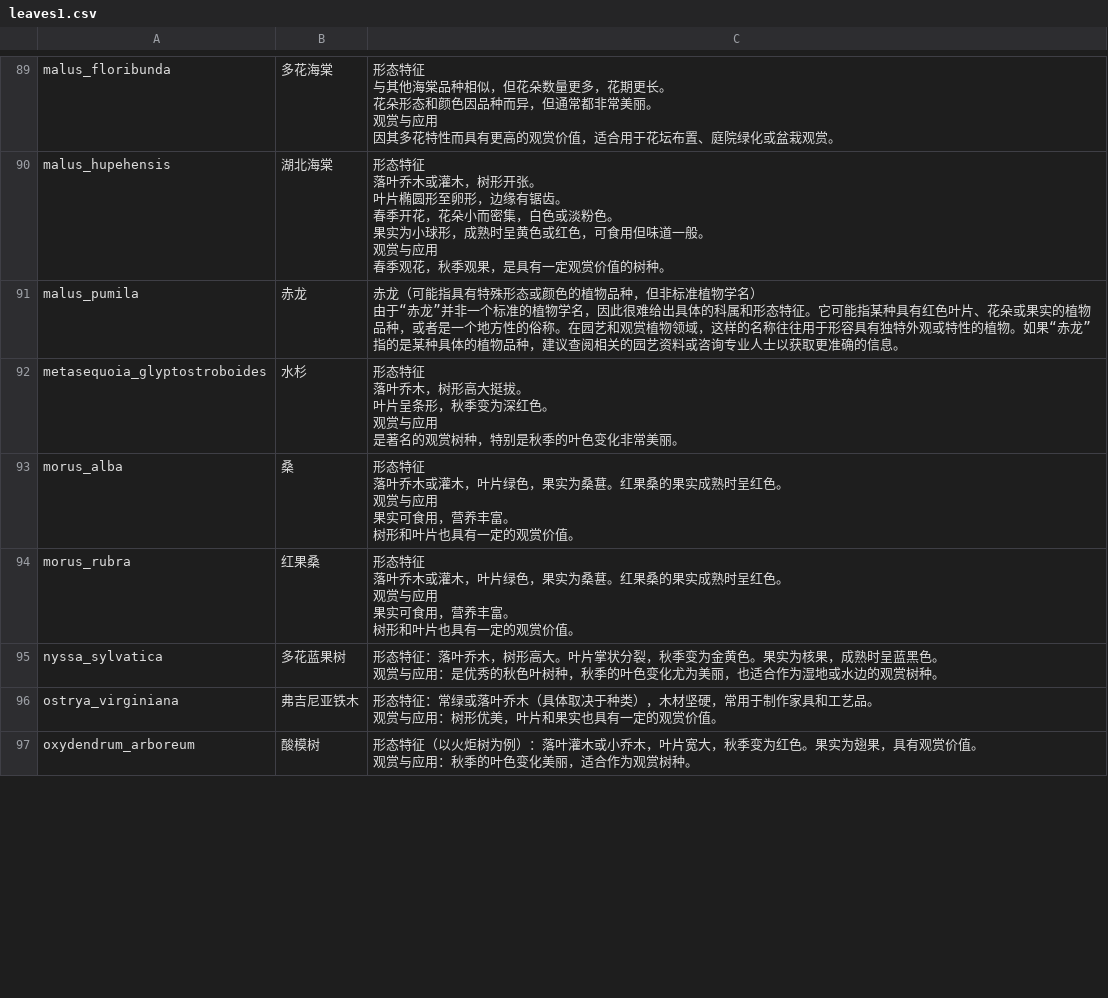
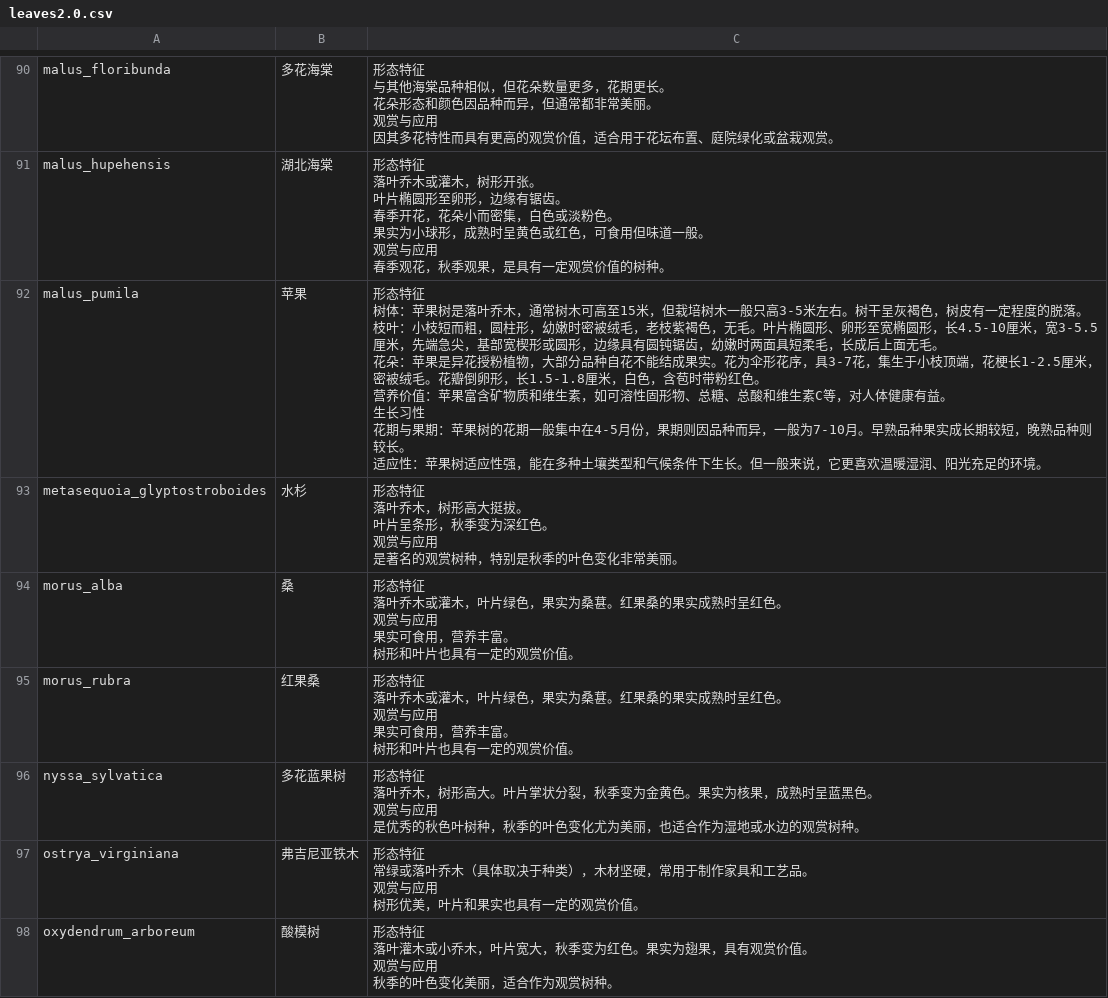
Before and after one commit to jokingithub/classify_leaves, a CSV file: instance/leaves2.0.csv (was instance/leaves1.csv), drawn as a sheet; only a part is shown, gaps mark what is left out; the diff covers the shown part only.

Commit message:
Leaves v1.0

```diff
--- a/instance/leaves1.csv
+++ b/instance/leaves2.0.csv
@@ -998,2 +776,8 @@ malus_hupehensis,湖北海棠,"形态特征
-malus_pumila,赤龙,"赤龙（可能指具有特殊形态或颜色的植物品种，但非标准植物学名）
-由于“赤龙”并非一个标准的植物学名，因此很难给出具体的科属和形态特征。它可能指某种具有红色叶片、花朵或果实的植物品种，或者是一个地方性的俗称。在园艺和观赏植物领域，这样的名称往往用于形容具有独特外观或特性的植物。如果“赤龙”指的是某种具体的植物品种，建议查阅相关的园艺资料或咨询专业人士以获取更准确的信息。"
+malus_pumila,苹果,"形态特征
+树体：苹果树是落叶乔木，通常树木可高至15米，但栽培树木一般只高3-5米左右。树干呈灰褐色，树皮有一定程度的脱落。
+枝叶：小枝短而粗，圆柱形，幼嫩时密被绒毛，老枝紫褐色，无毛。叶片椭圆形、卵形至宽椭圆形，长4.5-10厘米，宽3-5.5厘米，先端急尖，基部宽楔形或圆形，边缘具有圆钝锯齿，幼嫩时两面具短柔毛，长成后上面无毛。
+花朵：苹果是异花授粉植物，大部分品种自花不能结成果实。花为伞形花序，具3-7花，集生于小枝顶端，花梗长1-2.5厘米，密被绒毛。花瓣倒卵形，长1.5-1.8厘米，白色，含苞时带粉红色。
+营养价值：苹果富含矿物质和维生素，如可溶性固形物、总糖、总酸和维生素C等，对人体健康有益。
+生长习性
+花期与果期：苹果树的花期一般集中在4-5月份，果期则因品种而异，一般为7-10月。早熟品种果实成长期较短，晚熟品种则较长。
+适应性：苹果树适应性强，能在多种土壤类型和气候条件下生长。但一般来说，它更喜欢温暖湿润、阳光充足的环境。"
@@ -1021,9 +799,12 @@ morus_rubra,红果桑,"形态特征
-nyssa_sylvatica,多花蓝果树,"形态特征：落叶乔木，树形高大。叶片掌状分裂，秋季变为金黄色。果实为核果，成熟时呈蓝黑色。
-
-观赏与应用：是优秀的秋色叶树种，秋季的叶色变化尤为美丽，也适合作为湿地或水边的观赏树种。"
-ostrya_virginiana,弗吉尼亚铁木,"形态特征：常绿或落叶乔木（具体取决于种类），木材坚硬，常用于制作家具和工艺品。
-
-观赏与应用：树形优美，叶片和果实也具有一定的观赏价值。"
-oxydendrum_arboreum,酸模树,"形态特征（以火炬树为例）：落叶灌木或小乔木，叶片宽大，秋季变为红色。果实为翅果，具有观赏价值。
-
-观赏与应用：秋季的叶色变化美丽，适合作为观赏树种。"
+nyssa_sylvatica,多花蓝果树,"形态特征
+落叶乔木，树形高大。叶片掌状分裂，秋季变为金黄色。果实为核果，成熟时呈蓝黑色。
+观赏与应用
+是优秀的秋色叶树种，秋季的叶色变化尤为美丽，也适合作为湿地或水边的观赏树种。"
+ostrya_virginiana,弗吉尼亚铁木,"形态特征
+常绿或落叶乔木（具体取决于种类），木材坚硬，常用于制作家具和工艺品。
+观赏与应用
+树形优美，叶片和果实也具有一定的观赏价值。"
+oxydendrum_arboreum,酸模树,"形态特征
+落叶灌木或小乔木，叶片宽大，秋季变为红色。果实为翅果，具有观赏价值。
+观赏与应用
+秋季的叶色变化美丽，适合作为观赏树种。"
```
Also changed, not shown: 1 added row and 63 edited cells elsewhere in this file, 18 other files.
